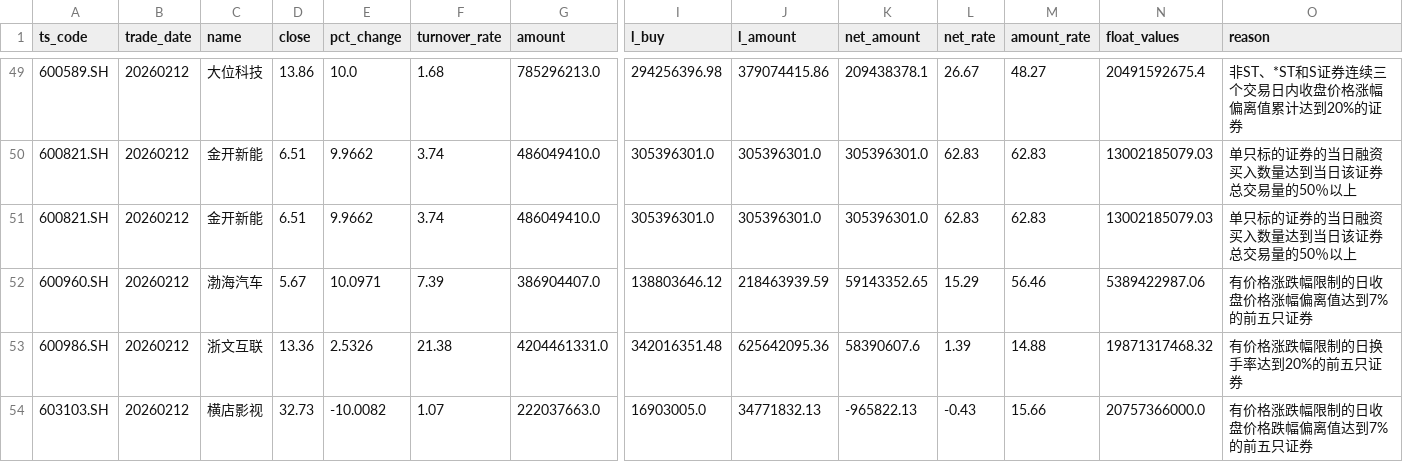
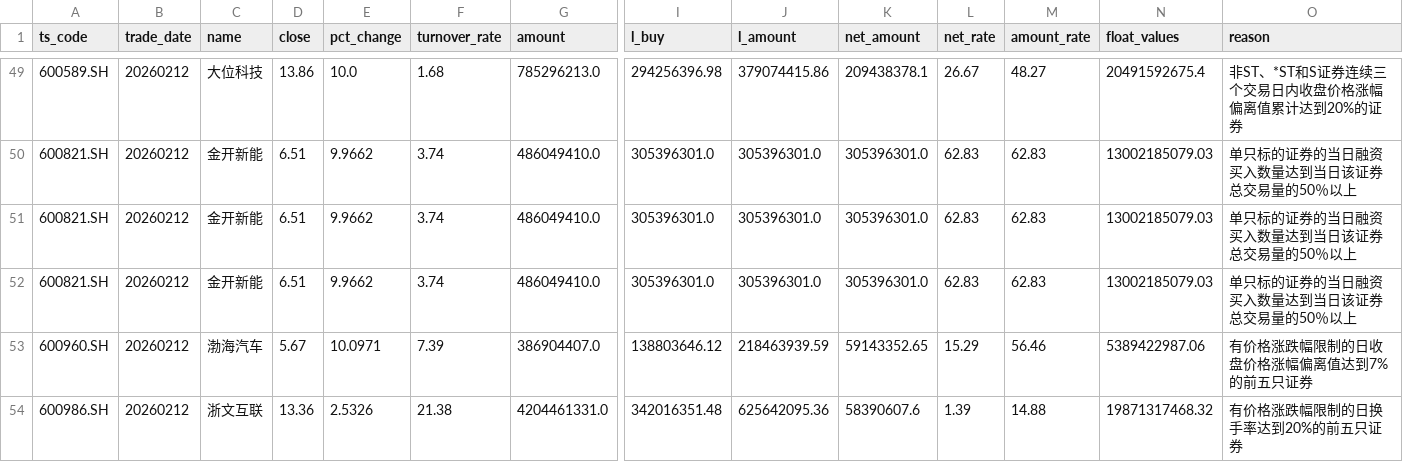
Before and after one commit to njedu2023-prog/a-top10, a CSV file: _warehouse/a-share-top3-data/data/raw/2026/20260212/top_list.csv, drawn as a sheet; only a part is shown, gaps mark what is left out; the shorter side is filled out with more unchanged rows; rows hold the shown columns only; the diff names each change by its address in the sheet, - before the commit and + after, or states it on an @@ line.

```diff
--- a/_warehouse/a-share-top3-data/data/raw/2026/20260212/top_list.csv
+++ b/_warehouse/a-share-top3-data/data/raw/2026/20260212/top_list.csv
+row 52: 600821.SH | 20260212 | 金开新能 | 6.51 | 9.9662 | 3.74 | 486049410.0 | 305396301.0 | 305396301.0 | 305396301.0 | 62.83 | 62.83 | 13002185079.03 | 单只标的证券的当日融资买入数量达到当日该证券总交易量的50％以上
```
Also changed, not shown: _warehouse/a-share-top3-data/data/raw/2026/20260212/limit_list_d.csv, _warehouse/a-share-top3-data/data/raw/2026/20260212/limit_up_tags.csv, 21 other files.
